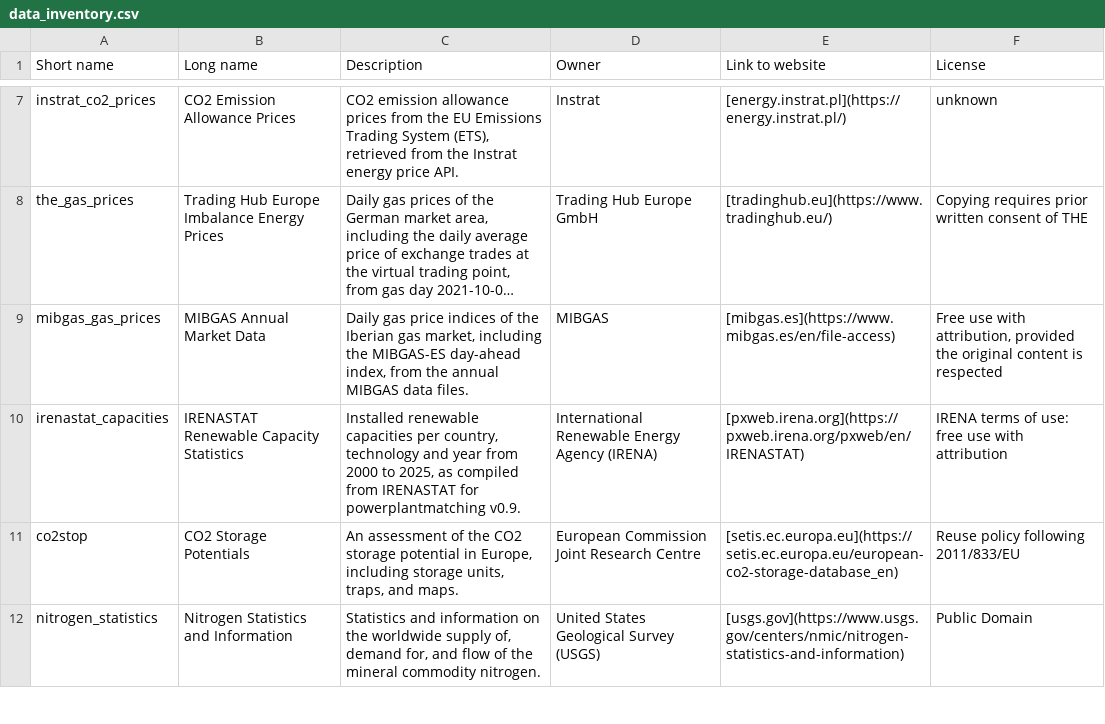
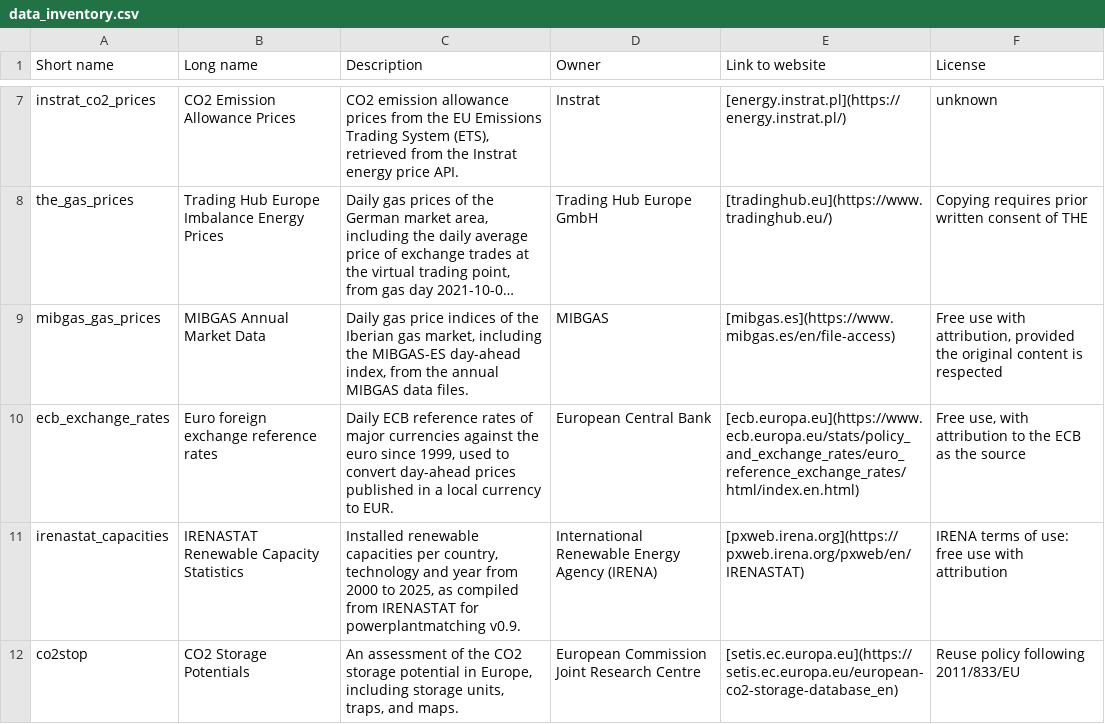
Before and after one commit to open-energy-transition/pypsa-eur-backcast, a CSV file: doc/data_inventory.csv, drawn as a sheet; only a part is shown, gaps mark what is left out; the shorter side is filled out with more unchanged rows; long unchanged cells end in …; the diff names each change by its address in the sheet, - before the commit and + after, or states it on an @@ line.

```diff
--- a/doc/data_inventory.csv
+++ b/doc/data_inventory.csv
+row 10: ecb_exchange_rates | Euro foreign exchange reference rates | Daily ECB reference rates of major currencies against the euro since 1999, used to convert day-ahead prices published in a local currency to EUR. | European Central Bank | [ecb.europa.eu](https://www.ecb.europa.eu/stats/policy_and_exchange_rates/euro_reference_exchange_rates/html/index.en.html) | Free use, with attribution to the ECB as the source
```
Also changed, not shown: data/versions.csv, 12 other files.
